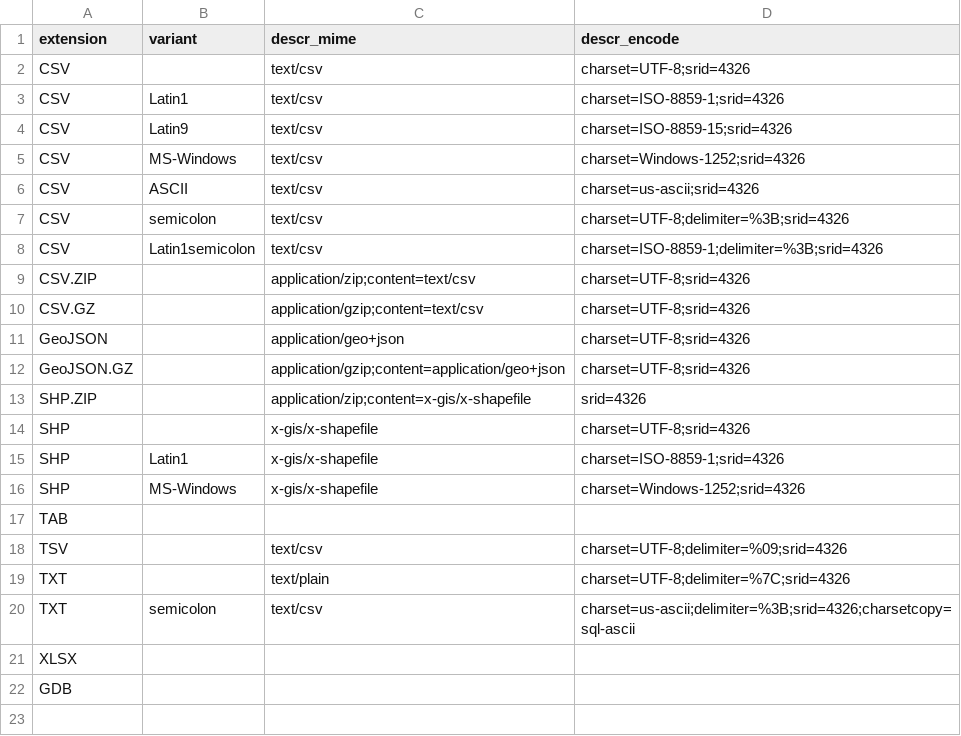
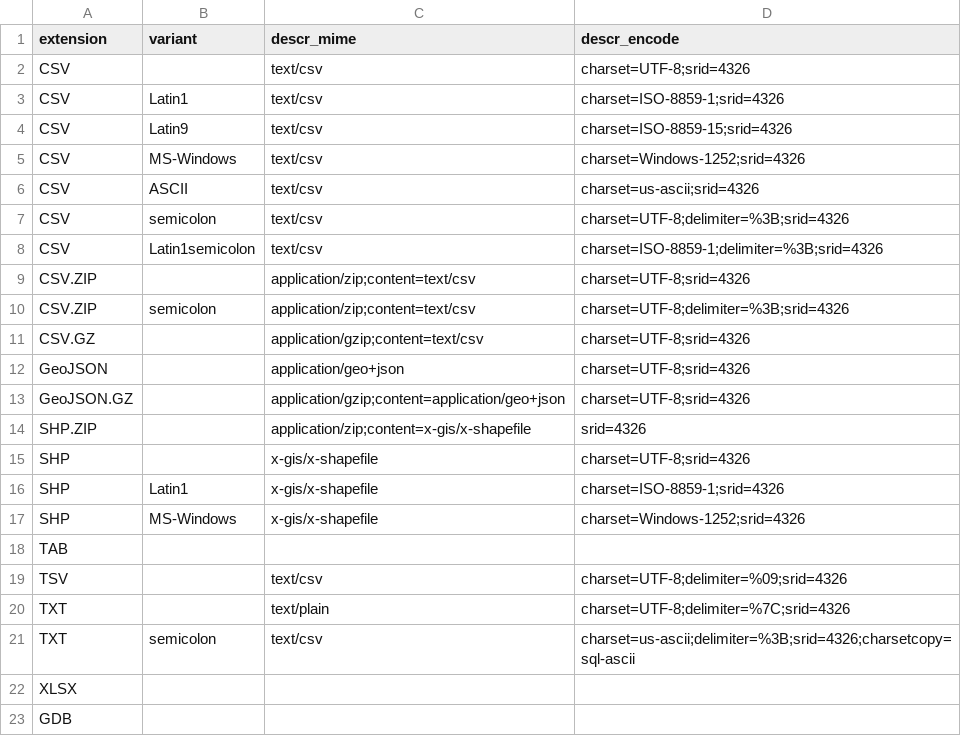
Before and after one commit to digital-guard/preserv, a CSV file: data/codec_type.csv, drawn as a sheet; the diff names each change by its address in the sheet, - before the commit and + after, or states it on an @@ line.

Commit message:
Melhora regex. Cria codec. AddressForAll/suporte#34

```diff
--- a/data/codec_type.csv
+++ b/data/codec_type.csv
+row 10: CSV.ZIP | semicolon | application/zip;content=text/csv | charset=UTF-8;delimiter=%3B;srid=4326
```
Also changed, not shown: 1 other file.
